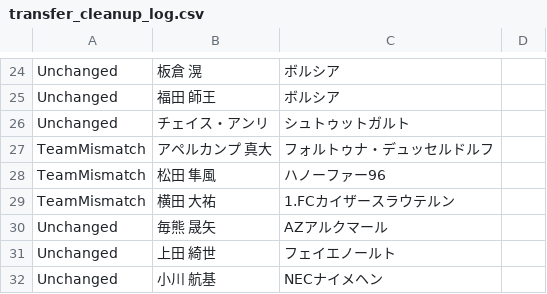
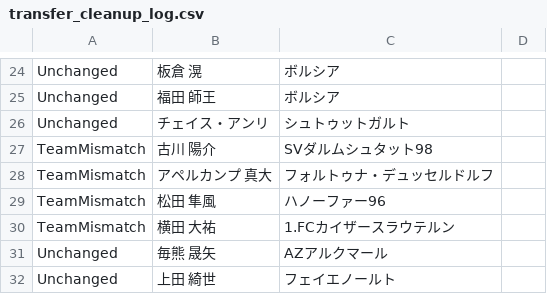
Before and after one commit to lapra5/football-app, a CSV file: src/data/transfer_cleanup_log.csv, drawn as a sheet; only a part is shown, gaps mark what is left out; the shorter side is filled out with more unchanged rows.

```diff
--- a/src/data/transfer_cleanup_log.csv
+++ b/src/data/transfer_cleanup_log.csv
@@ -26,2 +26,3 @@ Unchanged,福田 師王,ボルシア,
 Unchanged,チェイス・アンリ,シュトゥットガルト,
+TeamMismatch,古川 陽介,SVダルムシュタット98,
 TeamMismatch,アペルカンプ 真大,フォルトゥナ・デュッセルドルフ,
```
Also changed, not shown: 2 other files.
